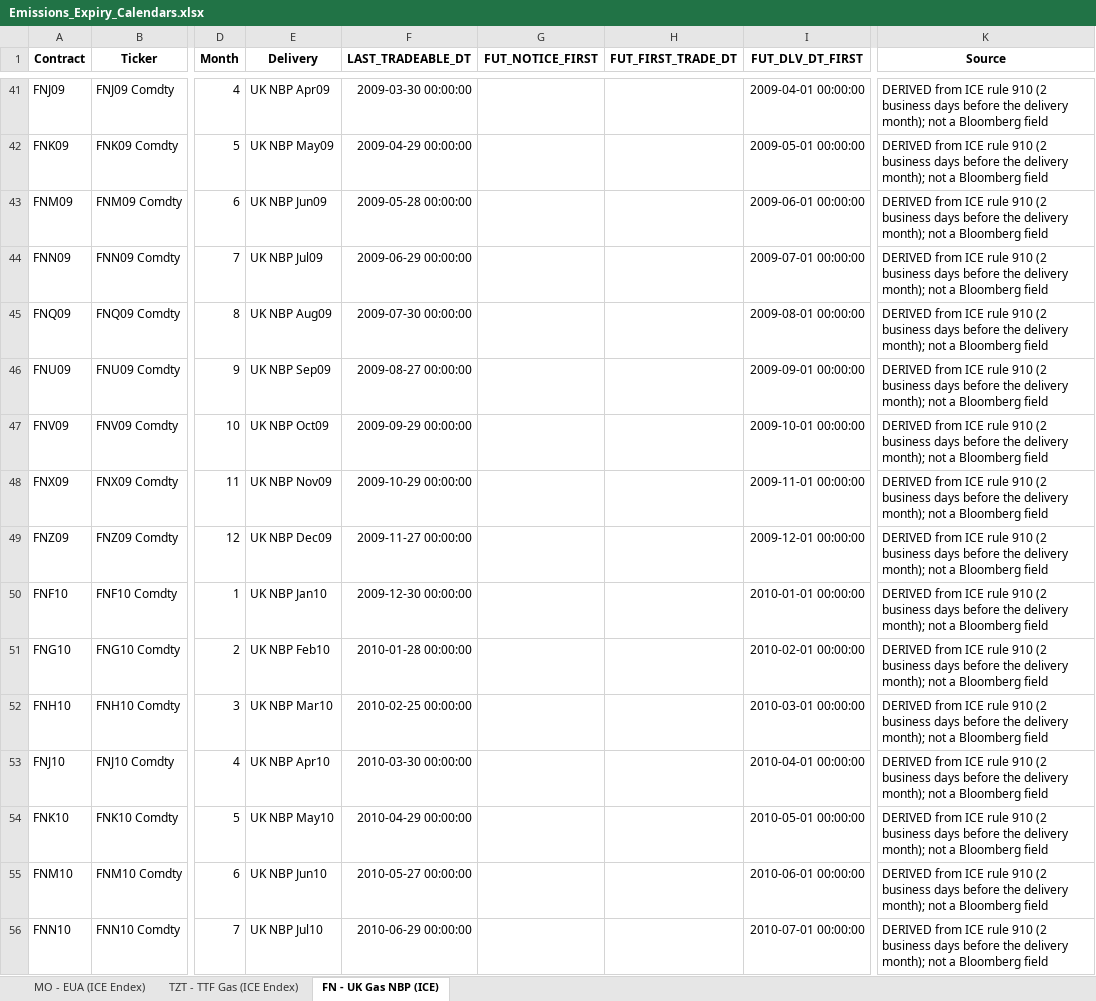
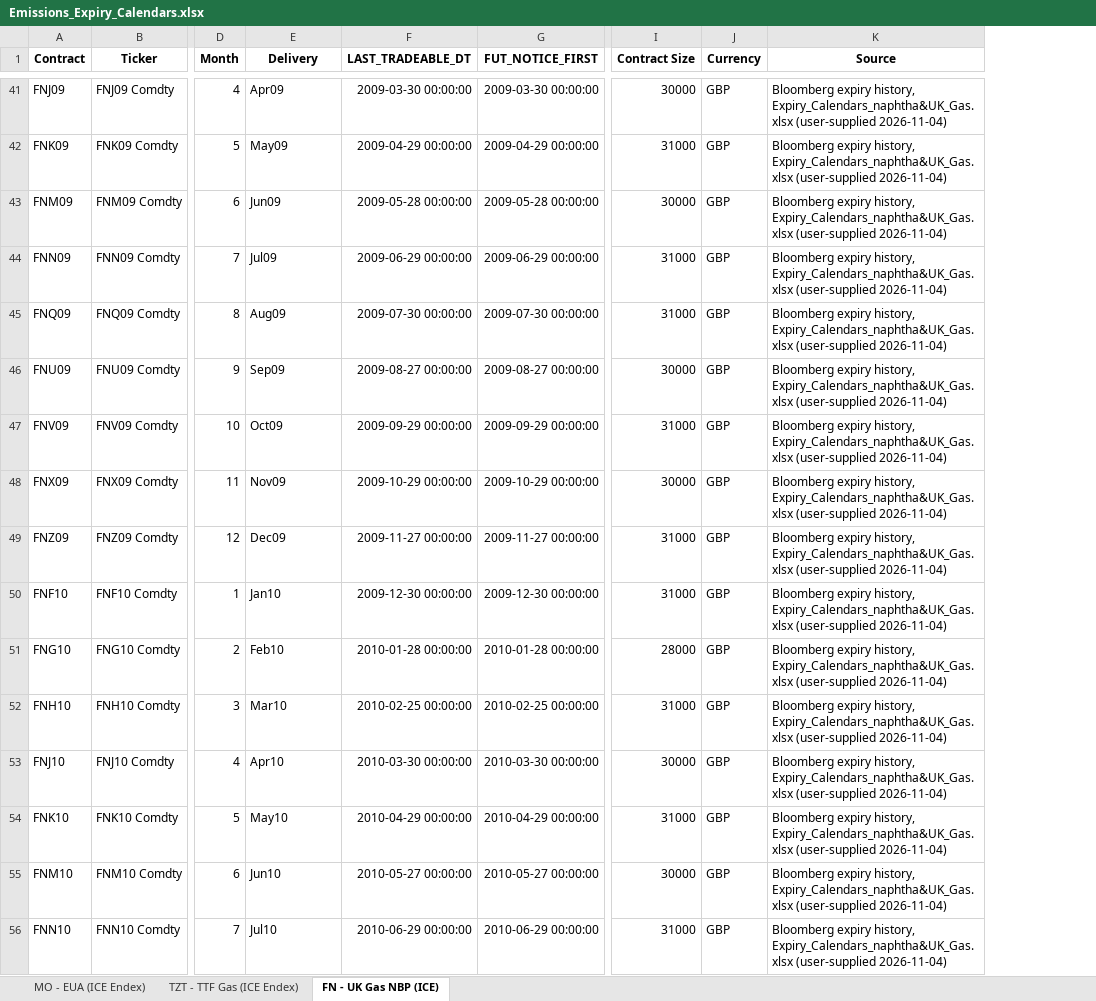
Before and after one commit to kj2741-kj/Risk-Premia, an Excel workbook: data/Prices_1029_merged/Emissions_Expiry_Calendars.xlsx, sheet FN - UK Gas NBP (ICE), drawn as a sheet; only a part is shown, gaps mark what is left out; values as stored, in another font and other column widths than the file's, no borders; removed rows and columns are numbered as before the commit, all else as after; the diff covers the shown part only; the diff names each change by its address in the sheet, - before the commit and + after, or states it on an @@ line.

```diff
--- a/data/Prices_1029_merged/Emissions_Expiry_Calendars.xlsx (sheet FN - UK Gas NBP (ICE))
+++ b/data/Prices_1029_merged/Emissions_Expiry_Calendars.xlsx (sheet FN - UK Gas NBP (ICE))
-column H (FUT_FIRST_TRADE_DT), empty
-column I (FUT_DLV_DT_FIRST), rows 41-56: 2009-04-01 00:00:00 | 2009-05-01 00:00:00 | 2009-06-01 00:00:00 | 2009-07-01 00:00:00 | 2009-08-01 00:00:00 | 2009-09-01 00:00:00 | 2009-10-01 00:00:00 | 2009-11-01 00:00:00 | 2009-12-01 00:00:00 | 2010-01-01 00:00:00 | 2010-02-01 00:00:00 | 2010-03-01 00:00:00 | 2010-04-01 00:00:00 | 2010-05-01 00:00:00 | 2010-06-01 00:00:00 | 2010-07-01 00:00:00
+column I (Contract Size), rows 41-56: 30000 | 31000 | 30000 | 31000 | 31000 | 30000 | 31000 | 30000 | 31000 | 31000 | 28000 | 31000 | 30000 | 31000 | 30000 | 31000
+column J (Currency), rows 41-56: all GBP
-E41 (Delivery): UK NBP Apr09
+E41 (Delivery): Apr09
-G41 (FUT_NOTICE_FIRST): (empty)
+G41 (FUT_NOTICE_FIRST): 2009-03-30 00:00:00
-K41:K56 (Source): DERIVED from ICE rule 910 (2 business days before the delivery month); not a Bloomberg field
+K41:K56 (Source): Bloomberg expiry history, Expiry_Calendars_naphtha&UK_Gas.xlsx (user-supplied 2026-11-04)
-E42 (Delivery): UK NBP May09
+E42 (Delivery): May09
-G42 (FUT_NOTICE_FIRST): (empty)
+G42 (FUT_NOTICE_FIRST): 2009-04-29 00:00:00
-E43 (Delivery): UK NBP Jun09
+E43 (Delivery): Jun09
-G43 (FUT_NOTICE_FIRST): (empty)
+G43 (FUT_NOTICE_FIRST): 2009-05-28 00:00:00
-E44 (Delivery): UK NBP Jul09
+E44 (Delivery): Jul09
-G44 (FUT_NOTICE_FIRST): (empty)
+G44 (FUT_NOTICE_FIRST): 2009-06-29 00:00:00
-E45 (Delivery): UK NBP Aug09
+E45 (Delivery): Aug09
-G45 (FUT_NOTICE_FIRST): (empty)
+G45 (FUT_NOTICE_FIRST): 2009-07-30 00:00:00
-E46 (Delivery): UK NBP Sep09
+E46 (Delivery): Sep09
-G46 (FUT_NOTICE_FIRST): (empty)
+G46 (FUT_NOTICE_FIRST): 2009-08-27 00:00:00
-E47 (Delivery): UK NBP Oct09
+E47 (Delivery): Oct09
-G47 (FUT_NOTICE_FIRST): (empty)
+G47 (FUT_NOTICE_FIRST): 2009-09-29 00:00:00
-E48 (Delivery): UK NBP Nov09
+E48 (Delivery): Nov09
-G48 (FUT_NOTICE_FIRST): (empty)
+G48 (FUT_NOTICE_FIRST): 2009-10-29 00:00:00
-E49 (Delivery): UK NBP Dec09
+E49 (Delivery): Dec09
-G49 (FUT_NOTICE_FIRST): (empty)
+G49 (FUT_NOTICE_FIRST): 2009-11-27 00:00:00
-E50 (Delivery): UK NBP Jan10
+E50 (Delivery): Jan10
-G50 (FUT_NOTICE_FIRST): (empty)
+G50 (FUT_NOTICE_FIRST): 2009-12-30 00:00:00
-E51 (Delivery): UK NBP Feb10
+E51 (Delivery): Feb10
-G51 (FUT_NOTICE_FIRST): (empty)
+G51 (FUT_NOTICE_FIRST): 2010-01-28 00:00:00
-E52 (Delivery): UK NBP Mar10
+E52 (Delivery): Mar10
-G52 (FUT_NOTICE_FIRST): (empty)
+G52 (FUT_NOTICE_FIRST): 2010-02-25 00:00:00
-E53 (Delivery): UK NBP Apr10
+E53 (Delivery): Apr10
-G53 (FUT_NOTICE_FIRST): (empty)
+G53 (FUT_NOTICE_FIRST): 2010-03-30 00:00:00
-E54 (Delivery): UK NBP May10
+E54 (Delivery): May10
-G54 (FUT_NOTICE_FIRST): (empty)
+G54 (FUT_NOTICE_FIRST): 2010-04-29 00:00:00
-E55 (Delivery): UK NBP Jun10
+E55 (Delivery): Jun10
-G55 (FUT_NOTICE_FIRST): (empty)
+G55 (FUT_NOTICE_FIRST): 2010-05-27 00:00:00
-E56 (Delivery): UK NBP Jul10
+E56 (Delivery): Jul10
-G56 (FUT_NOTICE_FIRST): (empty)
+G56 (FUT_NOTICE_FIRST): 2010-06-29 00:00:00
```
Also changed, not shown: 864 edited cells elsewhere in this sheet, data/Prices_0930/Emissions_Expiry_Calendars.xlsx, 36 other files.
